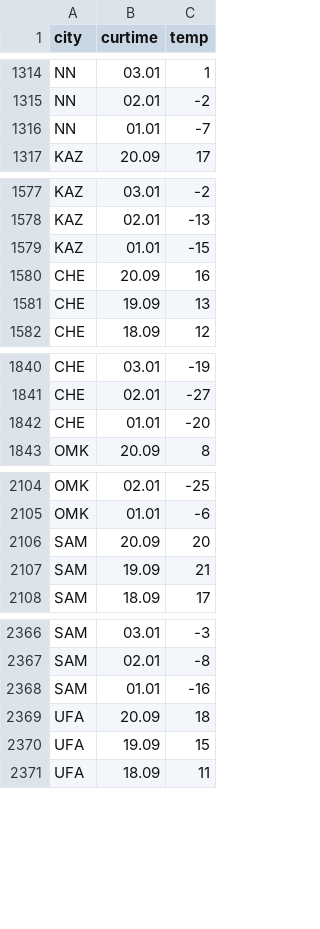
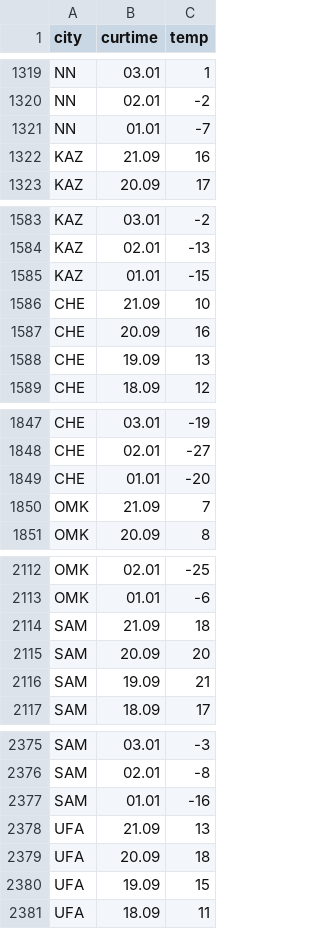
Before and after one commit to datalaboratory/weather-records, a CSV file: 2015.csv, drawn as a sheet; only a part is shown, gaps mark what is left out; the diff covers the shown part only.

```diff
--- a/2015.csv
+++ b/2015.csv
@@ -1316,2 +1321,3 @@ NN,02.01,-2
 NN,01.01,-7
+KAZ,21.09,16
 KAZ,20.09,17
@@ -1579,2 +1585,3 @@ KAZ,02.01,-13
 KAZ,01.01,-15
+CHE,21.09,10
 CHE,20.09,16
@@ -1842,2 +1849,3 @@ CHE,02.01,-27
 CHE,01.01,-20
+OMK,21.09,7
 OMK,20.09,8
@@ -2105,2 +2113,3 @@ OMK,02.01,-25
 OMK,01.01,-6
+SAM,21.09,18
 SAM,20.09,20
@@ -2368,2 +2377,3 @@ SAM,02.01,-8
 SAM,01.01,-16
+UFA,21.09,13
 UFA,20.09,18
```
Also changed, not shown: 11 added rows elsewhere in this file, 1 other file.
